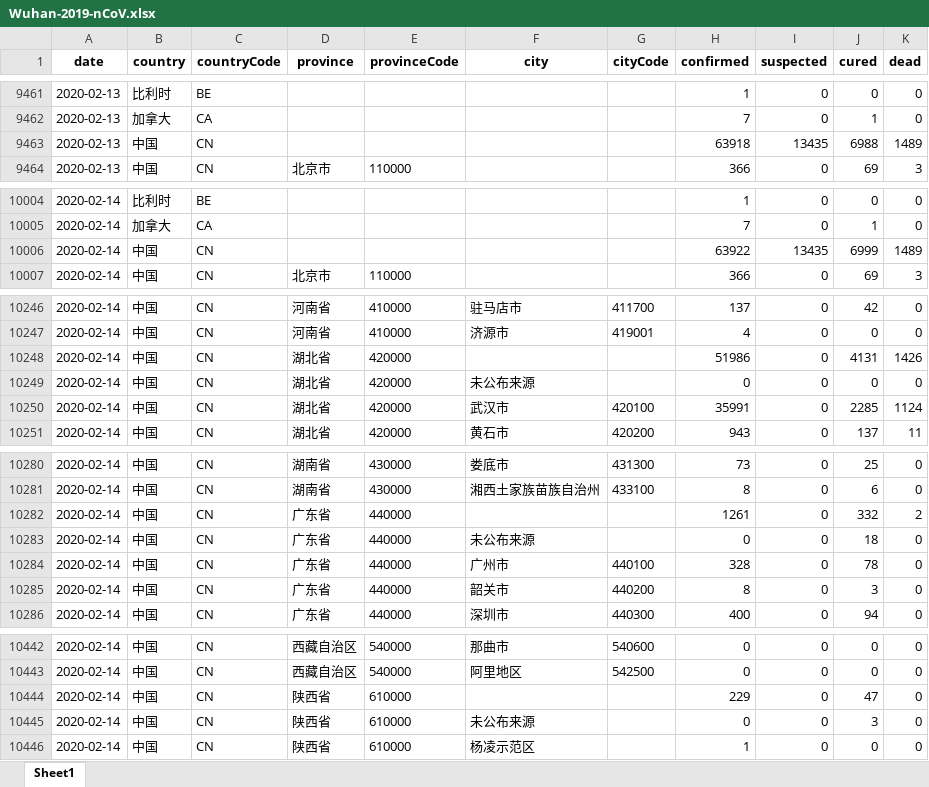
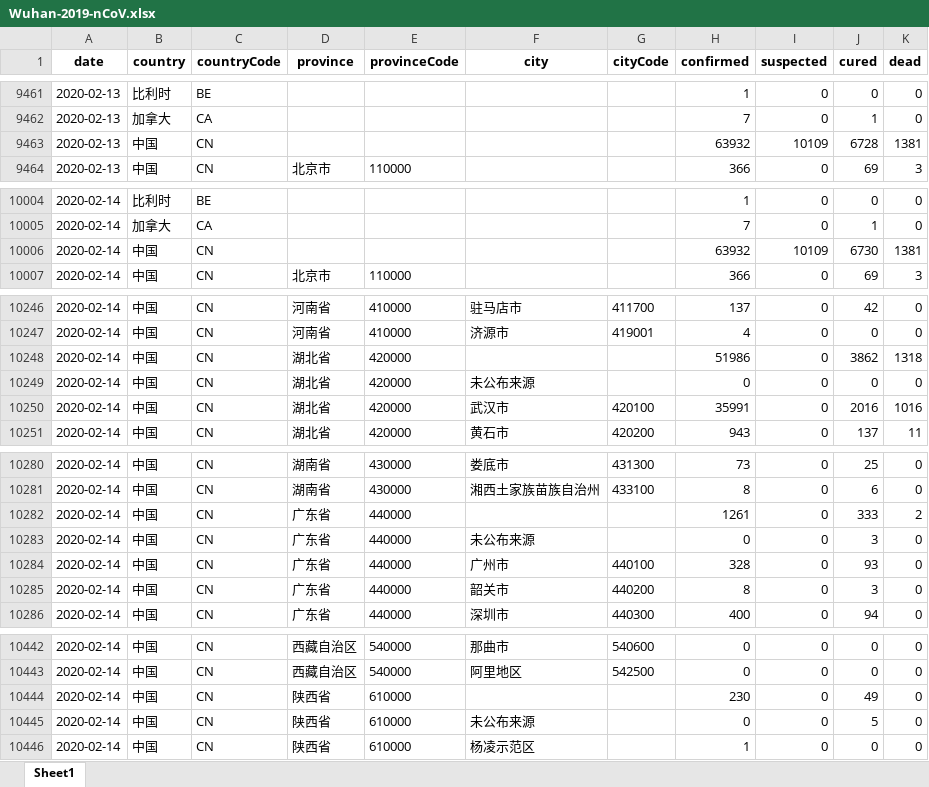
Before and after one commit to canghailan/Wuhan-2019-nCoV, an Excel workbook: Wuhan-2019-nCoV.xlsx, sheet Sheet1, drawn as a sheet; only a part is shown, gaps mark what is left out; values as stored, in another font and other column widths than the file's, no borders; the diff covers the shown part only; the diff names each change by its address in the sheet, - before the commit and + after, or states it on an @@ line.

```diff
--- a/Wuhan-2019-nCoV.xlsx (sheet Sheet1)
+++ b/Wuhan-2019-nCoV.xlsx (sheet Sheet1)
-H9463 (confirmed): 63918
+H9463 (confirmed): 63932
-I9463 (suspected): 13435
+I9463 (suspected): 10109
-J9463 (cured): 6988
+J9463 (cured): 6728
-K9463 (dead): 1489
+K9463 (dead): 1381
-H10006 (confirmed): 63922
+H10006 (confirmed): 63932
-I10006 (suspected): 13435
+I10006 (suspected): 10109
-J10006 (cured): 6999
+J10006 (cured): 6730
-K10006 (dead): 1489
+K10006 (dead): 1381
-J10248 (cured): 4131
+J10248 (cured): 3862
-K10248 (dead): 1426
+K10248 (dead): 1318
-J10250 (cured): 2285
+J10250 (cured): 2016
-K10250 (dead): 1124
+K10250 (dead): 1016
-J10282 (cured): 332
+J10282 (cured): 333
-J10283 (cured): 18
+J10283 (cured): 3
-J10284 (cured): 78
+J10284 (cured): 93
-H10444 (confirmed): 229
+H10444 (confirmed): 230
-J10444 (cured): 47
+J10444 (cured): 49
-J10445 (cured): 3
+J10445 (cured): 5
```
Also changed, not shown: 14 edited cells elsewhere in this sheet, 2 other files.
